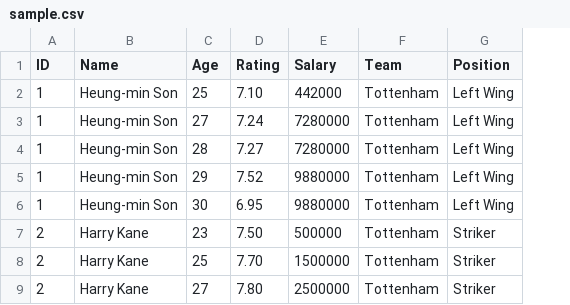
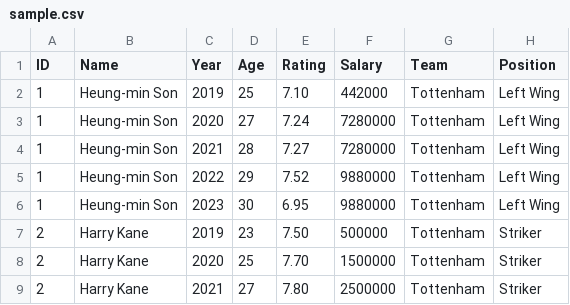
Before and after one commit to dlddu/university-introduction-to-data-visualization-team-project, a CSV file: data/sample.csv, drawn as a sheet; only a part is shown; the diff names each change by its address in the sheet, - before the commit and + after, or states it on an @@ line.

Commit message:
feat: Add constants for player name and year, and display player name in tooltip

```diff
--- a/data/sample.csv
+++ b/data/sample.csv
+column C (Year), rows 2-9: 2019 | 2020 | 2021 | 2022 | 2023 | 2019 | 2020 | 2021
```
Also changed, not shown: 4 other files.
